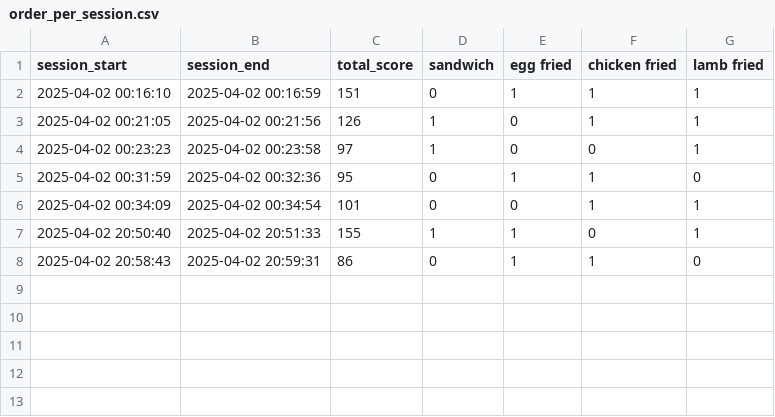
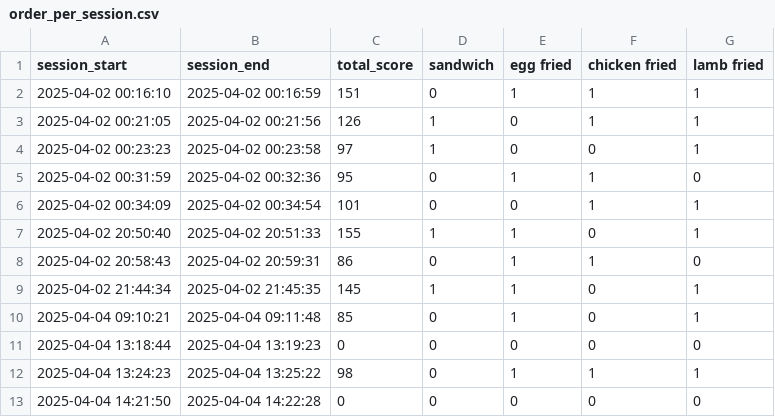
Before and after one commit to Yatichapat/CookingGame, a CSV file: order_per_session.csv, drawn as a sheet.

```diff
--- a/order_per_session.csv
+++ b/order_per_session.csv
@@ -8 +8,6 @@ session_start, session_end, total_score, sandwich, egg fried, chicken fried, lam
 2025-04-02 20:58:43,2025-04-02 20:59:31,86,0,1,1,0
+2025-04-02 21:44:34,2025-04-02 21:45:35,145,1,1,0,1
+2025-04-04 09:10:21,2025-04-04 09:11:48,85,0,1,0,1
+2025-04-04 13:18:44,2025-04-04 13:19:23,0,0,0,0,0
+2025-04-04 13:24:23,2025-04-04 13:25:22,98,0,1,1,1
+2025-04-04 14:21:50,2025-04-04 14:22:28,0,0,0,0,0
```
Also changed, not shown: 9 other files.
